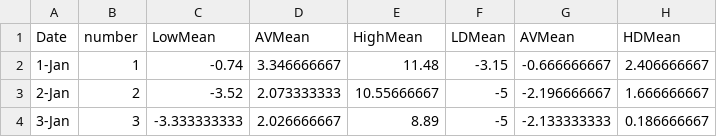
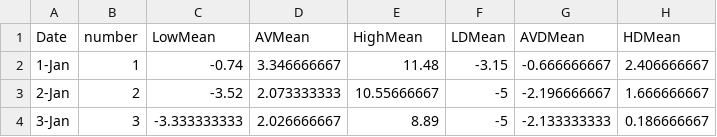
Before and after one commit to Northy007/Linear_Project, a CSV file: TEmperature in Madrid - 2019-2021-Mean.csv, drawn as a sheet; only a part is shown.

```diff
--- a/TEmperature in Madrid - 2019-2021-Mean.csv
+++ b/TEmperature in Madrid - 2019-2021-Mean.csv
@@ -1,2 +1,2 @@
-Date,number,LowMean,AVMean,HighMean,LDMean,AVMean,HDMean
+Date,number,LowMean,AVMean,HighMean,LDMean,AVDMean,HDMean
 1-Jan,1,-0.74,3.346666667,11.48,-3.15,-0.666666667,2.406666667
```
Also changed, not shown: 4 other files.
